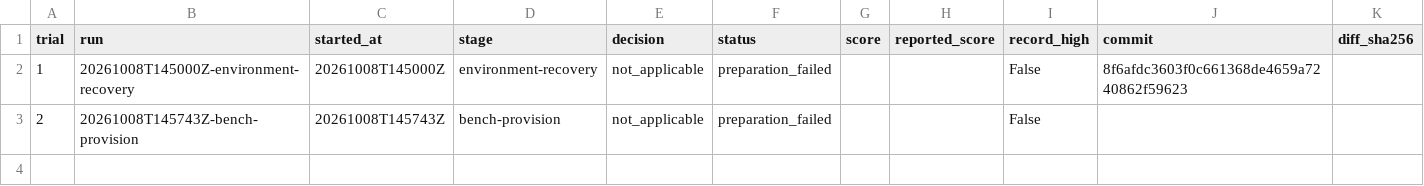
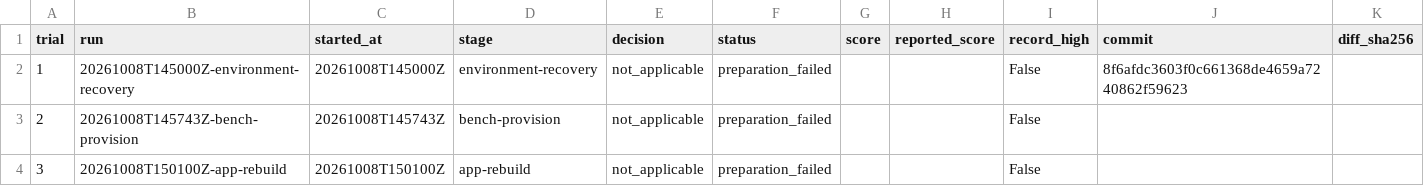
Before and after one commit to hiroto7/isucon13, a CSV file: local-benchmark/all-trials.csv, drawn as a sheet.

Commit message:
Record VM recovery and add fixed HTTP diagnostics

```diff
--- a/local-benchmark/all-trials.csv
+++ b/local-benchmark/all-trials.csv
@@ -3 +3,2 @@ trial,run,started_at,stage,decision,status,score,reported_score,record_high,comm
 2,20261008T145743Z-bench-provision,20261008T145743Z,bench-provision,not_applicable,preparation_failed,,,False,,
+3,20261008T150100Z-app-rebuild,20261008T150100Z,app-rebuild,not_applicable,preparation_failed,,,False,,
```
Also changed, not shown: 7 other files.
